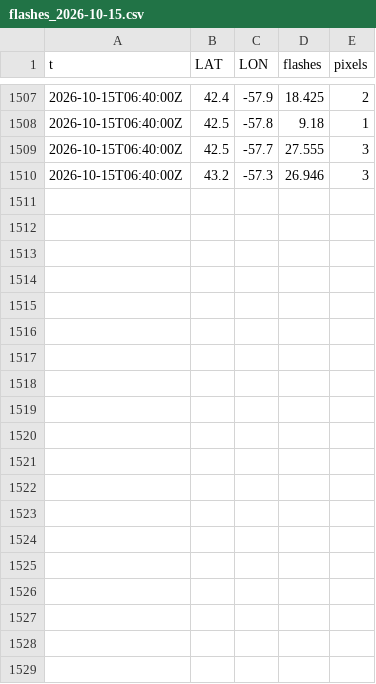
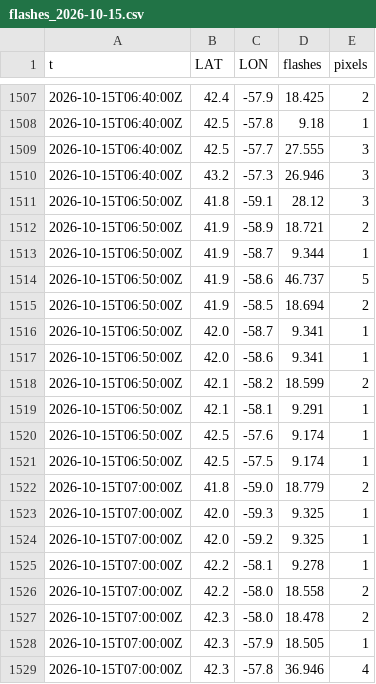
Before and after one commit to ramposani06/lightning-recorder, a CSV file: data/flashes_2026-10-15.csv, drawn as a sheet; only a part is shown, gaps mark what is left out; the diff covers the shown part only; the diff names each change by its address in the sheet, - before the commit and + after, or states it on an @@ line.

Commit message:
lightning data 2026-10-15T08:45Z

```diff
--- a/data/flashes_2026-10-15.csv
+++ b/data/flashes_2026-10-15.csv
+row 1511: 2026-10-15T06:50:00Z | 41.8 | -59.1 | 28.12 | 3
+row 1512: 2026-10-15T06:50:00Z | 41.9 | -58.9 | 18.721 | 2
+row 1513: 2026-10-15T06:50:00Z | 41.9 | -58.7 | 9.344 | 1
+row 1514: 2026-10-15T06:50:00Z | 41.9 | -58.6 | 46.737 | 5
+row 1515: 2026-10-15T06:50:00Z | 41.9 | -58.5 | 18.694 | 2
+row 1516: 2026-10-15T06:50:00Z | 42.0 | -58.7 | 9.341 | 1
+row 1517: 2026-10-15T06:50:00Z | 42.0 | -58.6 | 9.341 | 1
+row 1518: 2026-10-15T06:50:00Z | 42.1 | -58.2 | 18.599 | 2
+row 1519: 2026-10-15T06:50:00Z | 42.1 | -58.1 | 9.291 | 1
+row 1520: 2026-10-15T06:50:00Z | 42.5 | -57.6 | 9.174 | 1
+row 1521: 2026-10-15T06:50:00Z | 42.5 | -57.5 | 9.174 | 1
+row 1522: 2026-10-15T07:00:00Z | 41.8 | -59.0 | 18.779 | 2
+row 1523: 2026-10-15T07:00:00Z | 42.0 | -59.3 | 9.325 | 1
+row 1524: 2026-10-15T07:00:00Z | 42.0 | -59.2 | 9.325 | 1
+row 1525: 2026-10-15T07:00:00Z | 42.2 | -58.1 | 9.278 | 1
+row 1526: 2026-10-15T07:00:00Z | 42.2 | -58.0 | 18.558 | 2
+row 1527: 2026-10-15T07:00:00Z | 42.3 | -58.0 | 18.478 | 2
+row 1528: 2026-10-15T07:00:00Z | 42.3 | -57.9 | 18.505 | 1
+row 1529: 2026-10-15T07:00:00Z | 42.3 | -57.8 | 36.946 | 4
```
Also changed, not shown: 12 added rows elsewhere in this file, data/steps_2026-10.csv.
